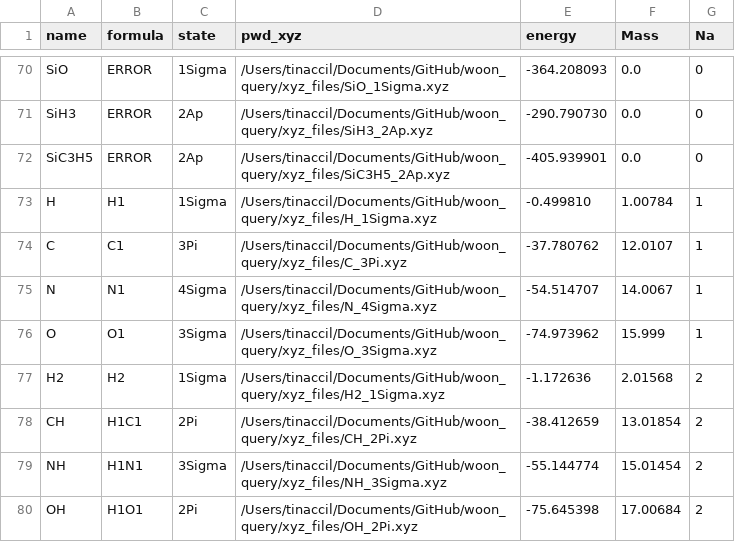
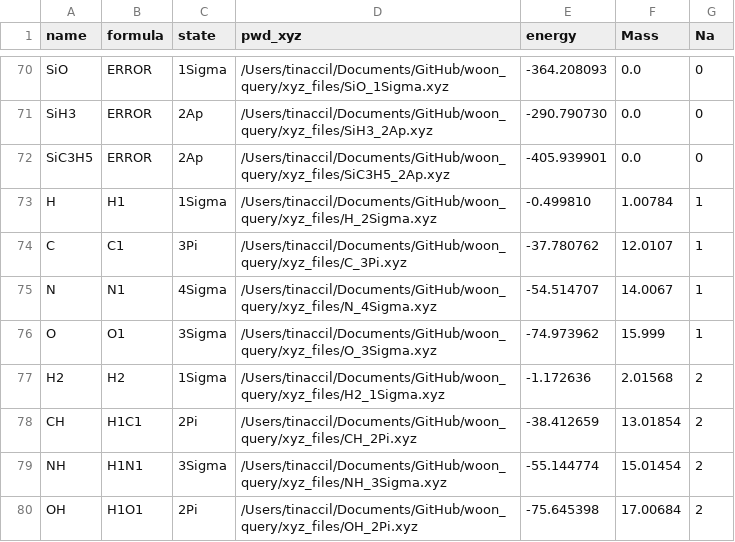
Before and after one commit to TinacciL/QueryAstroWoonDatabase, a CSV file: Woon_molecules.csv, drawn as a sheet; only a part is shown, gaps mark what is left out.

```diff
--- a/Woon_molecules.csv
+++ b/Woon_molecules.csv
@@ -72,3 +72,3 @@ SiH3	ERROR	2Ap	/Users/tinaccil/Documents/GitHub/woon_query/xyz_files/SiH3_2Ap.xy
 SiC3H5	ERROR	2Ap	/Users/tinaccil/Documents/GitHub/woon_query/xyz_files/SiC3H5_2Ap.xyz	-405.939901	0.0	0
-H	H1	1Sigma	/Users/tinaccil/Documents/GitHub/woon_query/xyz_files/H_1Sigma.xyz	-0.499810	1.00784	1
+H	H1	1Sigma	/Users/tinaccil/Documents/GitHub/woon_query/xyz_files/H_2Sigma.xyz	-0.499810	1.00784	1
 C	C1	3Pi	/Users/tinaccil/Documents/GitHub/woon_query/xyz_files/C_3Pi.xyz	-37.780762	12.0107	1
```
Also changed, not shown: 17 other files.
